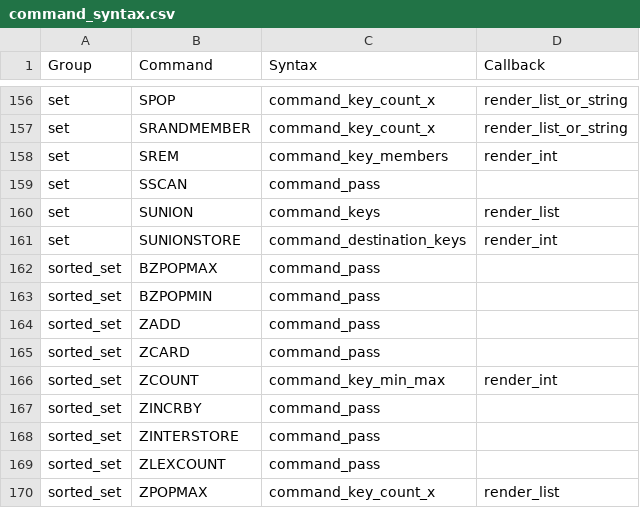
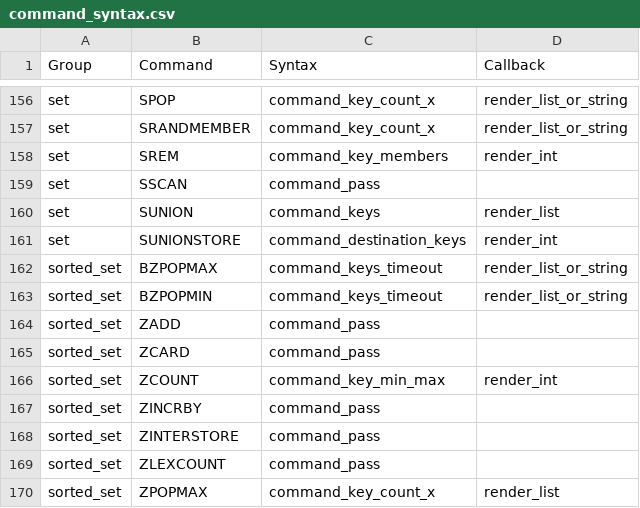
Before and after one commit to laixintao/iredis, a CSV file: iredis/data/command_syntax.csv, drawn as a sheet; only a part is shown, gaps mark what is left out.

```diff
--- a/iredis/data/command_syntax.csv
+++ b/iredis/data/command_syntax.csv
@@ -161,4 +161,4 @@ set,SUNION,command_keys,render_list
 set,SUNIONSTORE,command_destination_keys,render_int
-sorted_set,BZPOPMAX,command_pass,
-sorted_set,BZPOPMIN,command_pass,
+sorted_set,BZPOPMAX,command_keys_timeout,render_list_or_string
+sorted_set,BZPOPMIN,command_keys_timeout,render_list_or_string
 sorted_set,ZADD,command_pass,
```
Also changed, not shown: 3 other files.
